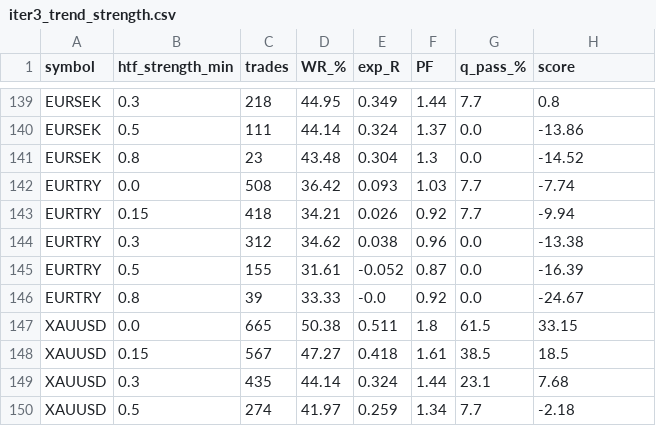
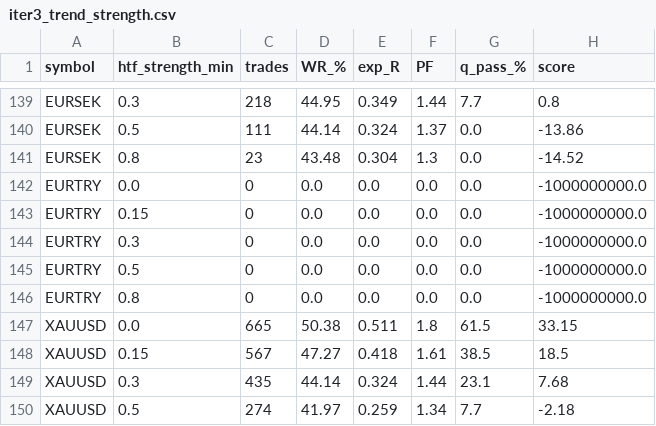
Before and after one commit to rezamoosavidweb/ema-h1trend, a CSV file: notebooks/results/multi_symbol_scalper/_summary/iter3_trend_strength.csv, drawn as a sheet; only a part is shown, gaps mark what is left out; the diff covers the shown part only.

```diff
--- a/notebooks/results/multi_symbol_scalper/_summary/iter3_trend_strength.csv
+++ b/notebooks/results/multi_symbol_scalper/_summary/iter3_trend_strength.csv
@@ -141,7 +141,7 @@ EURSEK,0.5,111,44.14,0.324,1.37,0.0,-13.86
 EURSEK,0.8,23,43.48,0.304,1.3,0.0,-14.52
-EURTRY,0.0,508,36.42,0.093,1.03,7.7,-7.74
-EURTRY,0.15,418,34.21,0.026,0.92,7.7,-9.94
-EURTRY,0.3,312,34.62,0.038,0.96,0.0,-13.38
-EURTRY,0.5,155,31.61,-0.052,0.87,0.0,-16.39
-EURTRY,0.8,39,33.33,-0.0,0.92,0.0,-24.67
+EURTRY,0.0,0,0.0,0.0,0.0,0.0,-1000000000.0
+EURTRY,0.15,0,0.0,0.0,0.0,0.0,-1000000000.0
+EURTRY,0.3,0,0.0,0.0,0.0,0.0,-1000000000.0
+EURTRY,0.5,0,0.0,0.0,0.0,0.0,-1000000000.0
+EURTRY,0.8,0,0.0,0.0,0.0,0.0,-1000000000.0
 XAUUSD,0.0,665,50.38,0.511,1.8,61.5,33.15
```
Also changed, not shown: 2 added rows, 2 removed rows and 15 edited cells elsewhere in this file, notebooks/results/multi_symbol_scalper/EURTRY/sweep_iter2.csv, notebooks/results/multi_symbol_scalper/EURTRY/sweep_iter3.csv, 12 other files.
